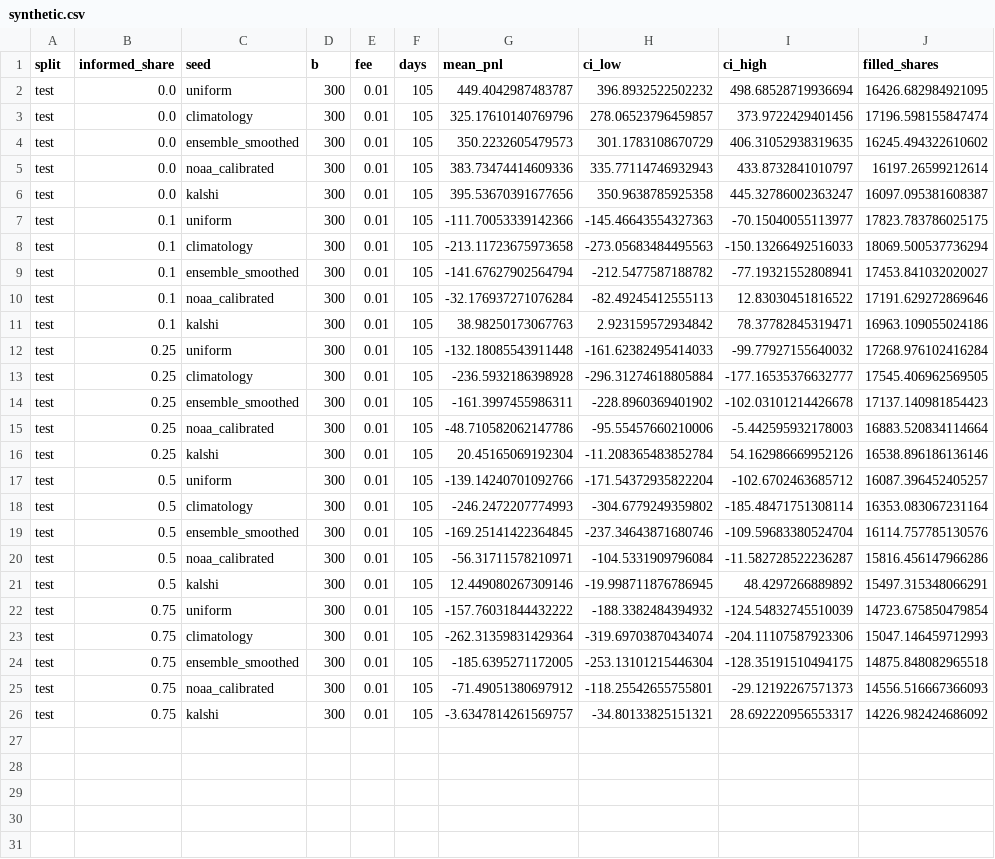
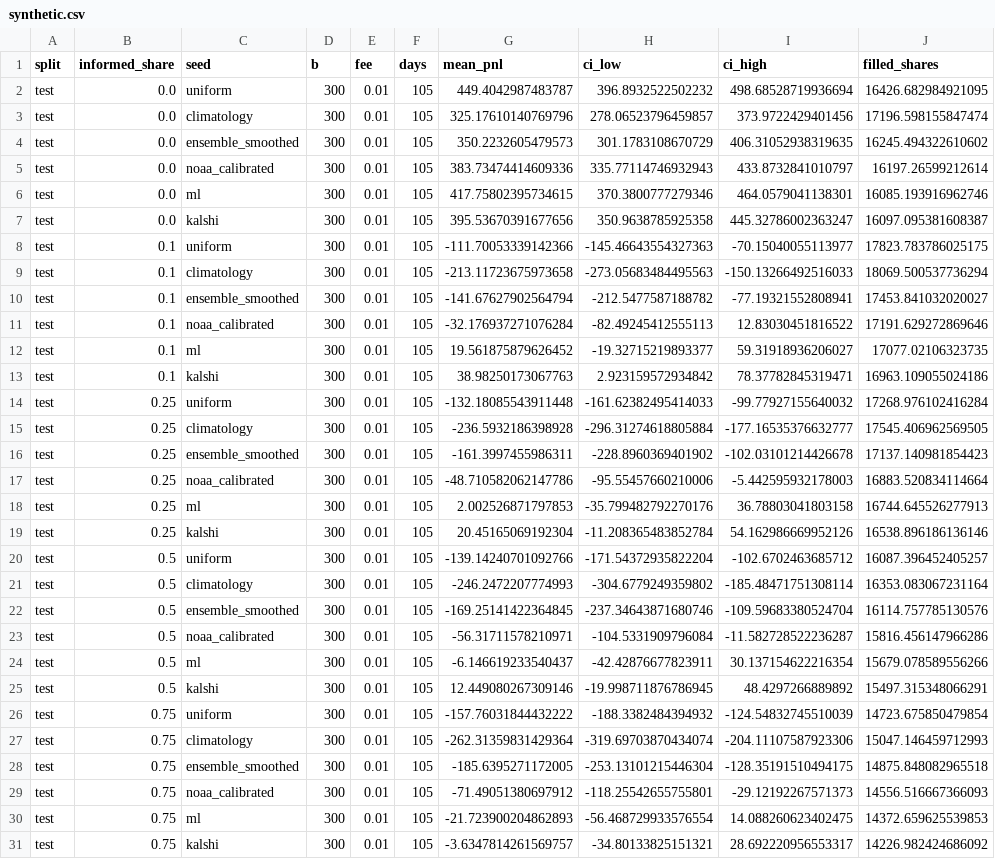
Before and after one commit to jchen2140/ece473proj, a CSV file: data/results/backtest/synthetic.csv, drawn as a sheet; the diff names each change by its address in the sheet, - before the commit and + after, or states it on an @@ line.

```diff
--- a/data/results/backtest/synthetic.csv
+++ b/data/results/backtest/synthetic.csv
+row 6: test | 0.0 | ml | 300 | 0.01 | 105 | 417.75802395734615 | 370.3800777279346 | 464.0579041138301 | 16085.193916962746
+row 12: test | 0.1 | ml | 300 | 0.01 | 105 | 19.561875879626452 | -19.32715219893377 | 59.31918936206027 | 17077.02106323735
+row 18: test | 0.25 | ml | 300 | 0.01 | 105 | 2.002526871797853 | -35.799482792270176 | 36.78803041803158 | 16744.645526277913
+row 24: test | 0.5 | ml | 300 | 0.01 | 105 | -6.146619233540437 | -42.42876677823911 | 30.137154622216354 | 15679.078589556266
+row 30: test | 0.75 | ml | 300 | 0.01 | 105 | -21.723900204862893 | -56.468729933576554 | 14.088260623402475 | 14372.659625539853
```
Also changed, not shown: 54 other files.
